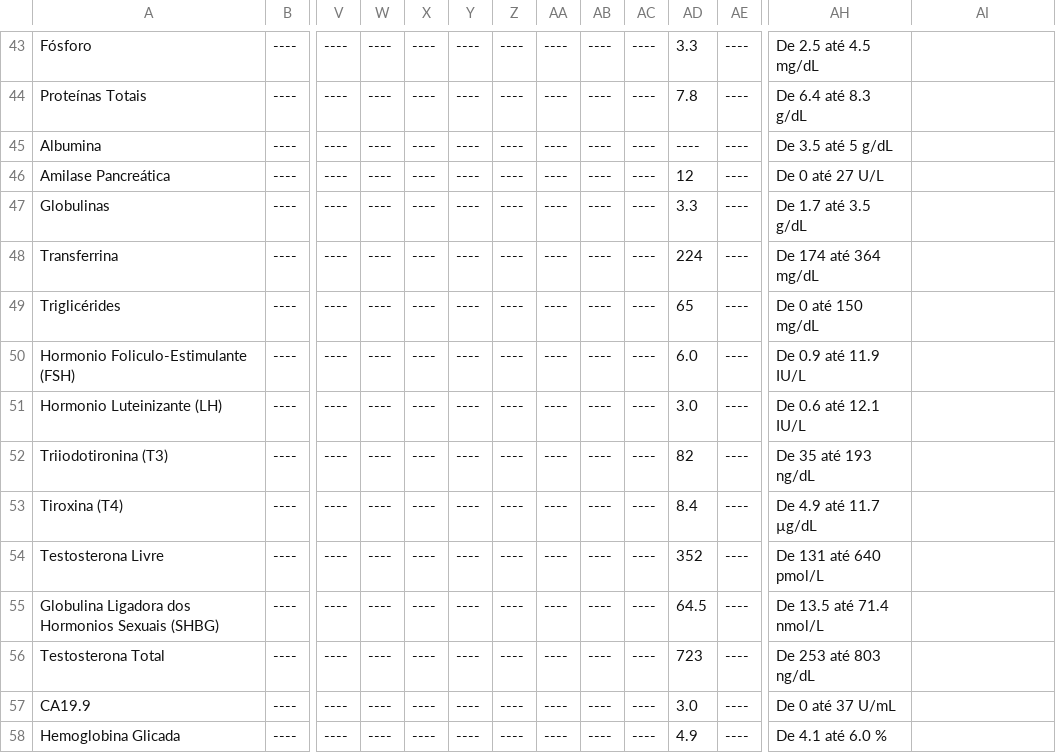
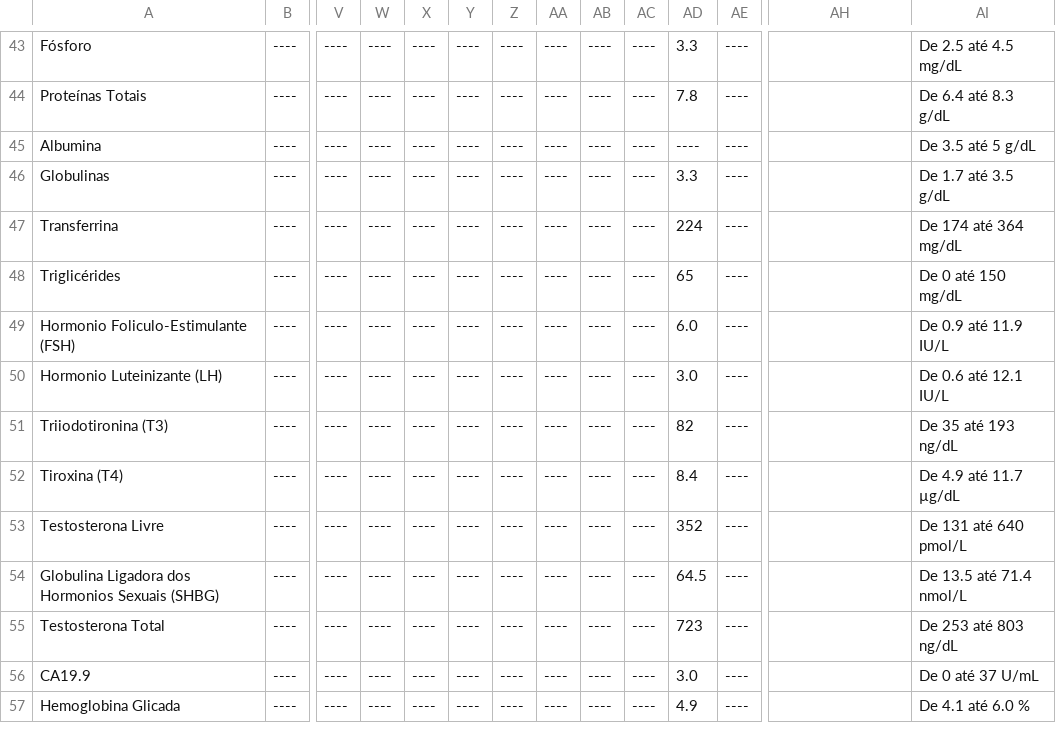
Before and after one commit to ronaldokun/maladie, a CSV file: blood_markers_pivot.csv, drawn as a sheet; only a part is shown, gaps mark what is left out; removed rows and columns are numbered as before the commit, all else as after; rows hold the shown columns only; the diff covers the shown part only; the diff names each change by its address in the sheet, - before the commit and + after, or states it on an @@ line.

```diff
--- a/blood_markers_pivot.csv
+++ b/blood_markers_pivot.csv
-AH43: De 2.5 até 4.5 mg/dL
+AH43: (empty)
-AI43: (empty)
+AI43: De 2.5 até 4.5 mg/dL
-AH44: De 6.4 até 8.3 g/dL
+AH44: (empty)
-AI44: (empty)
+AI44: De 6.4 até 8.3 g/dL
-AH45: De 3.5 até 5 g/dL
+AH45: (empty)
-AI45: (empty)
+AI45: De 3.5 até 5 g/dL
-row 46: Amilase Pancreática | ---- | ---- | ---- | ---- | ---- | ---- | ---- | ---- | ---- | 12 | ---- | De 0 até 27 U/L
-AH46: De 1.7 até 3.5 g/dL
+AH46: (empty)
-AI46: (empty)
+AI46: De 1.7 até 3.5 g/dL
-AH47: De 174 até 364 mg/dL
+AH47: (empty)
-AI47: (empty)
+AI47: De 174 até 364 mg/dL
-AH48: De 0 até 150 mg/dL
+AH48: (empty)
-AI48: (empty)
+AI48: De 0 até 150 mg/dL
-AH49: De 0.9 até 11.9 IU/L
+AH49: (empty)
-AI49: (empty)
+AI49: De 0.9 até 11.9 IU/L
-AH50: De 0.6 até 12.1 IU/L
+AH50: (empty)
-AI50: (empty)
+AI50: De 0.6 até 12.1 IU/L
-AH51: De 35 até 193 ng/dL
+AH51: (empty)
-AI51: (empty)
+AI51: De 35 até 193 ng/dL
-AH52: De 4.9 até 11.7 µg/dL
+AH52: (empty)
-AI52: (empty)
+AI52: De 4.9 até 11.7 µg/dL
-AH53: De 131 até 640 pmol/L
+AH53: (empty)
-AI53: (empty)
+AI53: De 131 até 640 pmol/L
-AH54: De 13.5 até 71.4 nmol/L
+AH54: (empty)
-AI54: (empty)
+AI54: De 13.5 até 71.4 nmol/L
-AH55: De 253 até 803 ng/dL
+AH55: (empty)
-AI55: (empty)
+AI55: De 253 até 803 ng/dL
-AH56: De 0 até 37 U/mL
+AH56: (empty)
-AI56: (empty)
+AI56: De 0 até 37 U/mL
-AH57: De 4.1 até 6.0 %
+AH57: (empty)
-AI57: (empty)
+AI57: De 4.1 até 6.0 %
```
Also changed, not shown: 54 edited cells elsewhere in this file.
